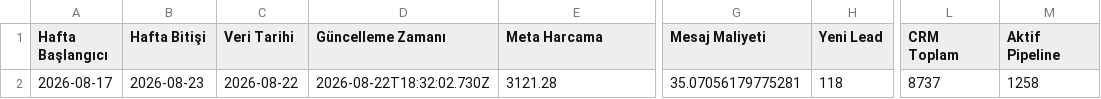
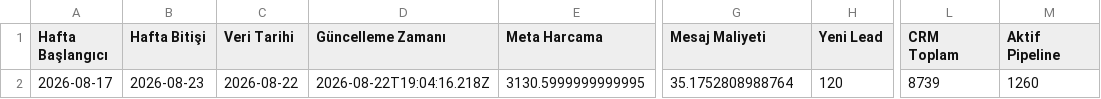
Before and after one commit to sefayama-rgb/menargrup, a CSV file: data/weekly_kpi.csv, drawn as a sheet; only a part is shown, gaps mark what is left out; the diff names each change by its address in the sheet, - before the commit and + after, or states it on an @@ line.

```diff
--- a/data/weekly_kpi.csv
+++ b/data/weekly_kpi.csv
-D2 (Güncelleme Zamanı): 2026-08-22T18:32:02.730Z
+D2 (Güncelleme Zamanı): 2026-08-22T19:04:16.218Z
-E2 (Meta Harcama): 3121.28
+E2 (Meta Harcama): 3130.5999999999995
-G2 (Mesaj Maliyeti): 35.07056179775281
+G2 (Mesaj Maliyeti): 35.1752808988764
-H2 (Yeni Lead): 118
+H2 (Yeni Lead): 120
-L2 (CRM Toplam): 8737
+L2 (CRM Toplam): 8739
-M2 (Aktif Pipeline): 1258
+M2 (Aktif Pipeline): 1260
```
Also changed, not shown: 4 other files.
